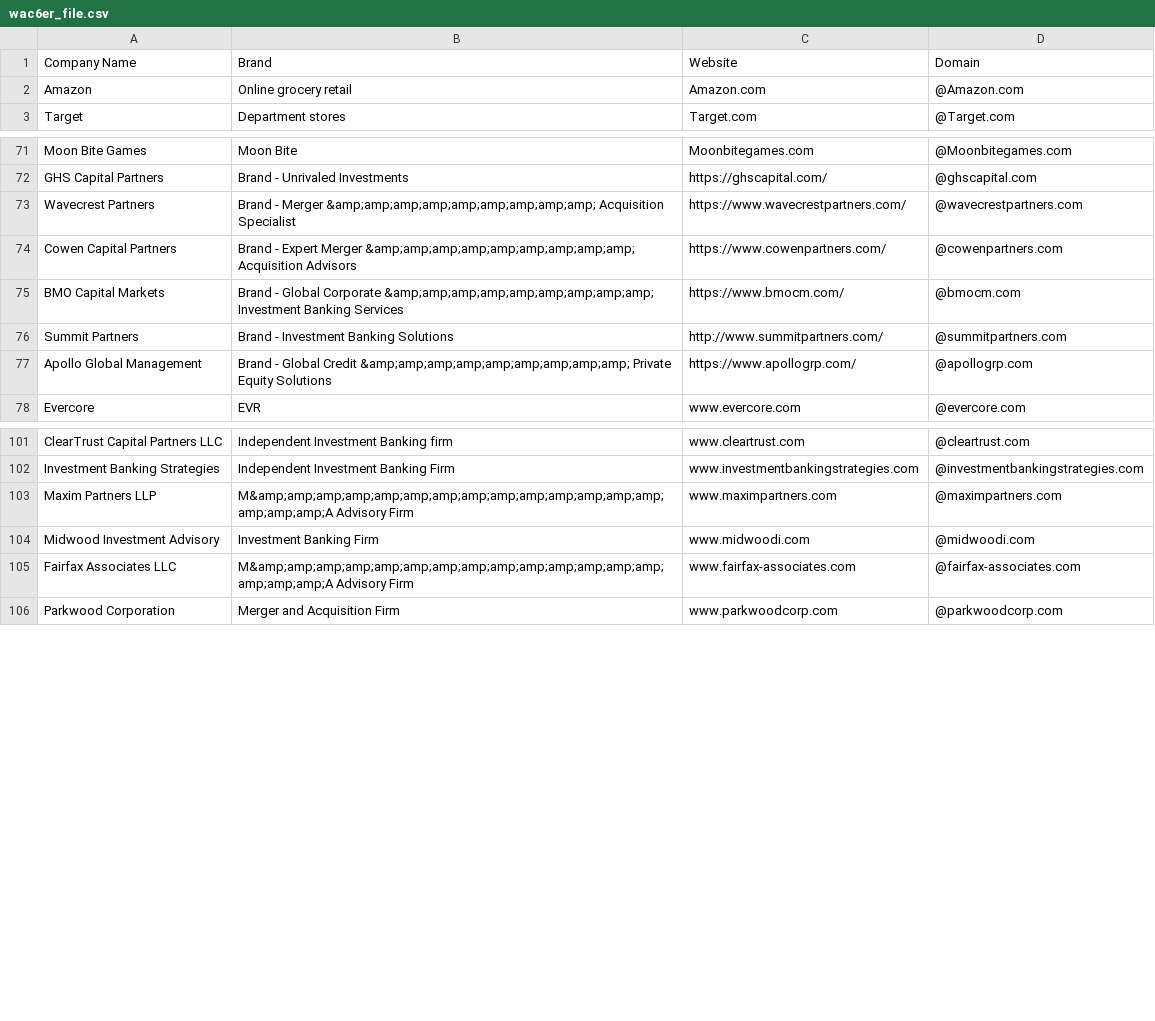
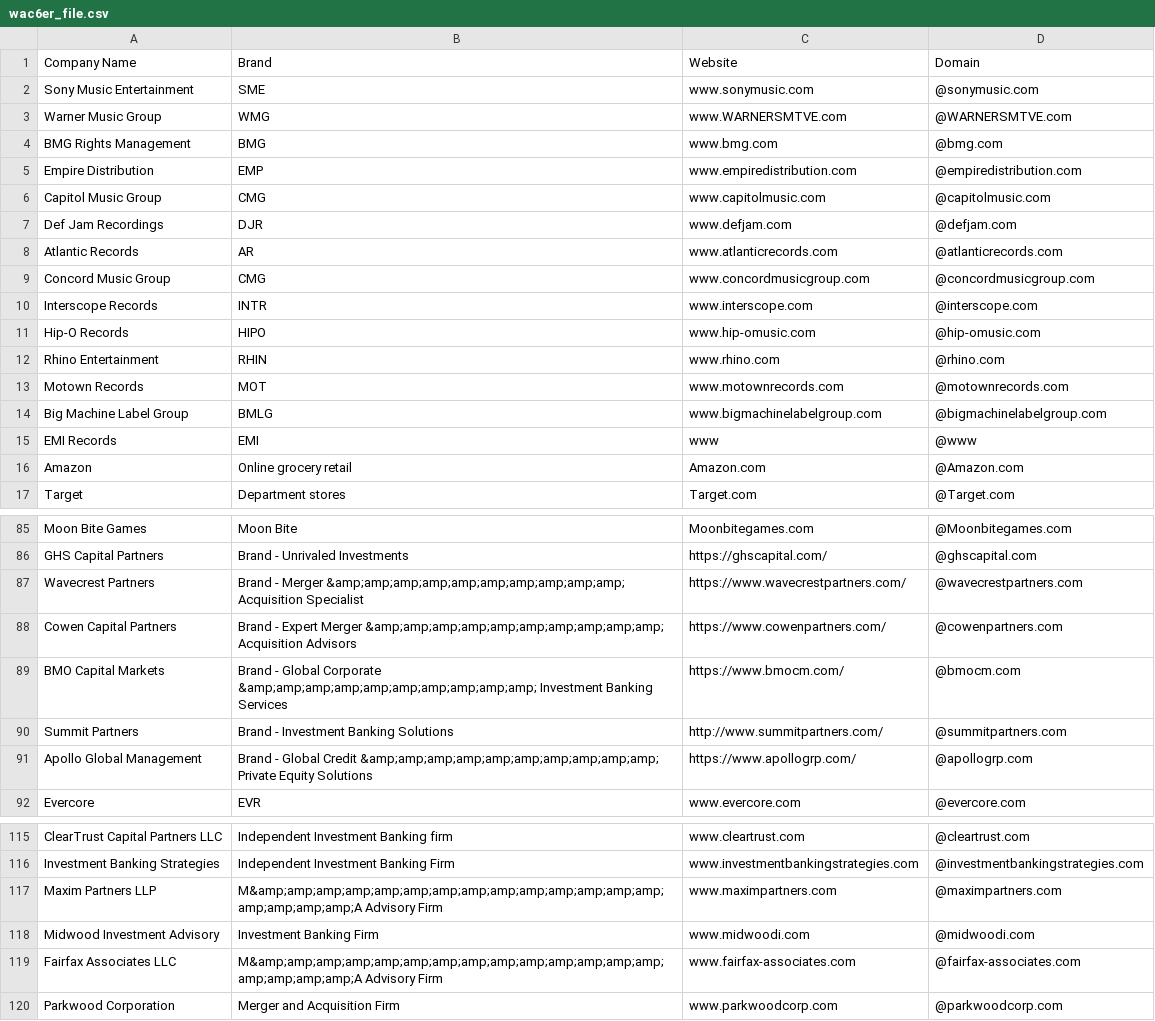
Before and after one commit to will-carrington/inconsistent_contacts, a CSV file: wac6er_file.csv, drawn as a sheet; only a part is shown, gaps mark what is left out; the diff covers the shown part only.

Commit message:
Update file via API

```diff
--- a/wac6er_file.csv
+++ b/wac6er_file.csv
@@ -1,2 +1,16 @@
 Company Name,Brand,Website,Domain
+Sony Music Entertainment, SME, www.sonymusic.com,@sonymusic.com
+Warner Music Group, WMG, www.WARNERSMTVE.com,@WARNERSMTVE.com
+BMG Rights Management, BMG, www.bmg.com,@bmg.com
+Empire Distribution, EMP, www.empiredistribution.com,@empiredistribution.com
+Capitol Music Group, CMG, www.capitolmusic.com,@capitolmusic.com
+Def Jam Recordings, DJR, www.defjam.com,@defjam.com
+Atlantic Records, AR, www.atlanticrecords.com,@atlanticrecords.com
+Concord Music Group, CMG, www.concordmusicgroup.com,@concordmusicgroup.com
+Interscope Records, INTR, www.interscope.com,@interscope.com
+Hip-O Records, HIPO, www.hip-omusic.com,@hip-omusic.com
+Rhino Entertainment, RHIN, www.rhino.com,@rhino.com
+Motown Records, MOT, www.motownrecords.com,@motownrecords.com
+Big Machine Label Group, BMLG, www.bigmachinelabelgroup.com,@bigmachinelabelgroup.com
+EMI Records, EMI, www,@www
 Amazon, Online grocery retail, Amazon.com,@Amazon.com
@@ -72,7 +86,7 @@ Moon Bite Games, Moon Bite, Moonbitegames.com,@Moonbitegames.com
 GHS Capital Partners, Brand - Unrivaled Investments, https://ghscapital.com/,@ghscapital.com
-Wavecrest Partners, Brand - Merger &amp;amp;amp;amp;amp;amp;amp;amp;amp; Acquisition Specialist, https://www.wavecrestpartners.com/,@wavecrestpartners.com
-Cowen Capital Partners, Brand - Expert Merger &amp;amp;amp;amp;amp;amp;amp;amp;amp; Acquisition Advisors, https://www.cowenpartners.com/,@cowenpartners.com
-BMO Capital Markets, Brand - Global Corporate &amp;amp;amp;amp;amp;amp;amp;amp;amp; Investment Banking Services, https://www.bmocm.com/,@bmocm.com
+Wavecrest Partners, Brand - Merger &amp;amp;amp;amp;amp;amp;amp;amp;amp;amp; Acquisition Specialist, https://www.wavecrestpartners.com/,@wavecrestpartners.com
+Cowen Capital Partners, Brand - Expert Merger &amp;amp;amp;amp;amp;amp;amp;amp;amp;amp; Acquisition Advisors, https://www.cowenpartners.com/,@cowenpartners.com
+BMO Capital Markets, Brand - Global Corporate &amp;amp;amp;amp;amp;amp;amp;amp;amp;amp; Investment Banking Services, https://www.bmocm.com/,@bmocm.com
 Summit Partners, Brand - Investment Banking Solutions, http://www.summitpartners.com/,@summitpartners.com
-Apollo Global Management, Brand - Global Credit &amp;amp;amp;amp;amp;amp;amp;amp;amp; Private Equity Solutions, https://www.apollogrp.com/,@apollogrp.com
+Apollo Global Management, Brand - Global Credit &amp;amp;amp;amp;amp;amp;amp;amp;amp;amp; Private Equity Solutions, https://www.apollogrp.com/,@apollogrp.com
 Evercore, EVR, www.evercore.com ,@evercore.com
@@ -102,5 +116,5 @@ ClearTrust Capital Partners LLC, Independent Investment Banking firm, www.cleart
 Investment Banking Strategies, Independent Investment Banking Firm, www.investmentbankingstrategies.com,@investmentbankingstrategies.com
-Maxim Partners LLP, M&amp;amp;amp;amp;amp;amp;amp;amp;amp;amp;amp;amp;amp;amp;amp;amp;amp;A Advisory Firm, www.maximpartners.com,@maximpartners.com
+Maxim Partners LLP, M&amp;amp;amp;amp;amp;amp;amp;amp;amp;amp;amp;amp;amp;amp;amp;amp;amp;amp;A Advisory Firm, www.maximpartners.com,@maximpartners.com
 Midwood Investment  Advisory, Investment Banking Firm, www.midwoodi.com,@midwoodi.com
-Fairfax Associates LLC, M&amp;amp;amp;amp;amp;amp;amp;amp;amp;amp;amp;amp;amp;amp;amp;amp;amp;A Advisory Firm, www.fairfax-associates.com,@fairfax-associates.com
+Fairfax Associates LLC, M&amp;amp;amp;amp;amp;amp;amp;amp;amp;amp;amp;amp;amp;amp;amp;amp;amp;amp;A Advisory Firm, www.fairfax-associates.com,@fairfax-associates.com
 Parkwood Corporation, Merger and Acquisition Firm, www.parkwoodcorp.com,@parkwoodcorp.com
```
Also changed, not shown: 1 edited cell elsewhere in this file.
